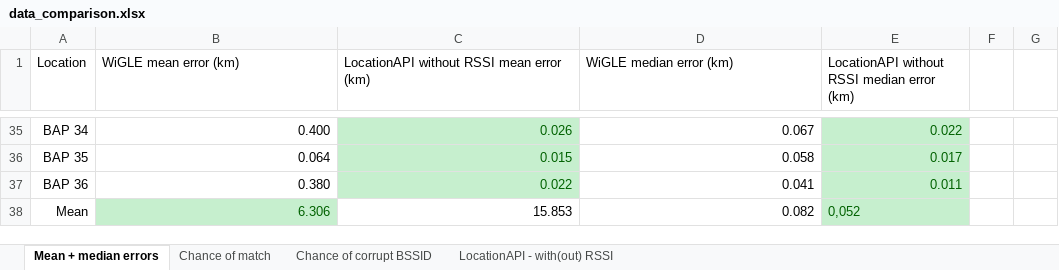
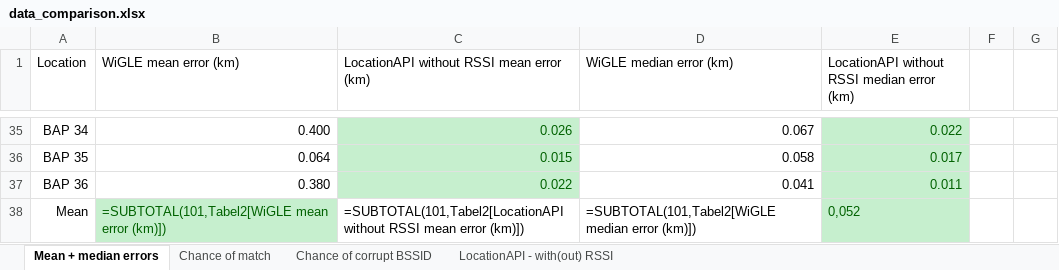
Before and after one commit to thomasjanssenR8/Localization, an Excel workbook: data/data_comparison.xlsx, sheet Mean + median errors, drawn as a sheet; only a part is shown, gaps mark what is left out; values as stored, in another font and other column widths than the file's, no borders; formulas without a stored value are shown as written; conditional formats and table styles not drawn; the diff names each change by its address in the sheet, - before the commit and + after, or states it on an @@ line.

Commit message:
Calculate chance of corrupt combination (LocationAPI)

```diff
--- a/data/data_comparison.xlsx (sheet Mean + median errors)
+++ b/data/data_comparison.xlsx (sheet Mean + median errors)
-B38 (WiGLE mean error (km)): 6.306
+B38 (WiGLE mean error (km)): =SUBTOTAL(101,Tabel2[WiGLE mean error (km)])
-C38: 15.853
+C38: =SUBTOTAL(101,Tabel2[LocationAPI without RSSI mean error (km)])
-D38 (WiGLE median error (km)): 0.082
+D38 (WiGLE median error (km)): =SUBTOTAL(101,Tabel2[WiGLE median error (km)])
```
Also changed, not shown: sheet Chance of corrupt BSSID, sheet LocationAPI - with(out) RSSI, sheet Chance of match, 1 other file.
